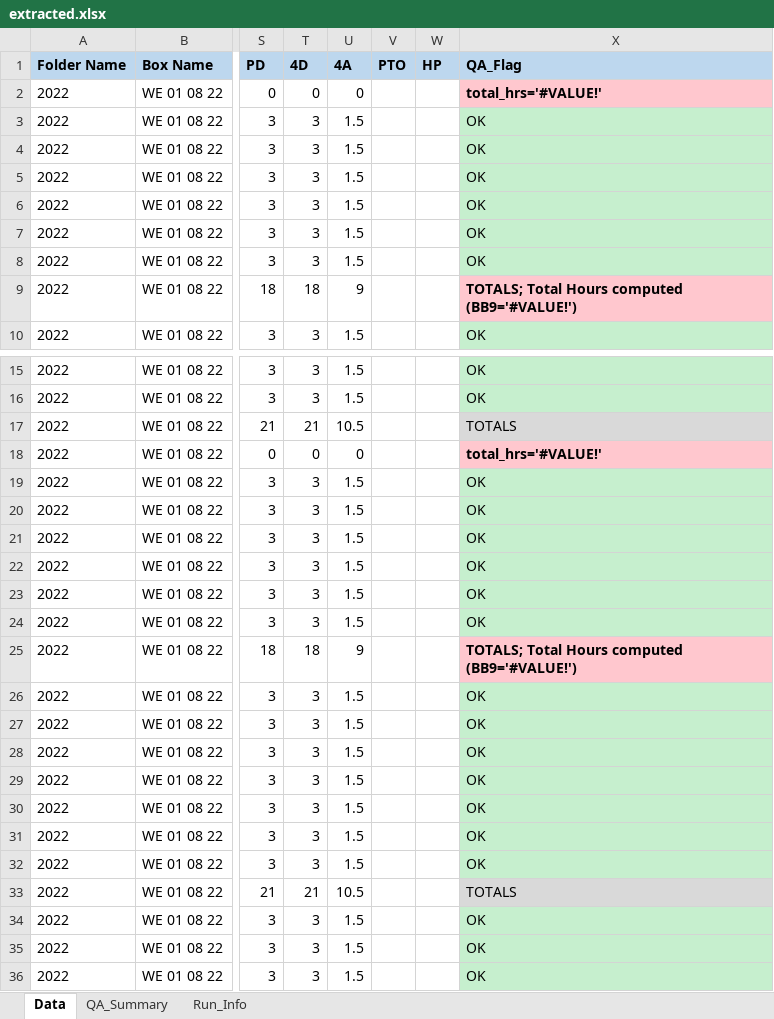
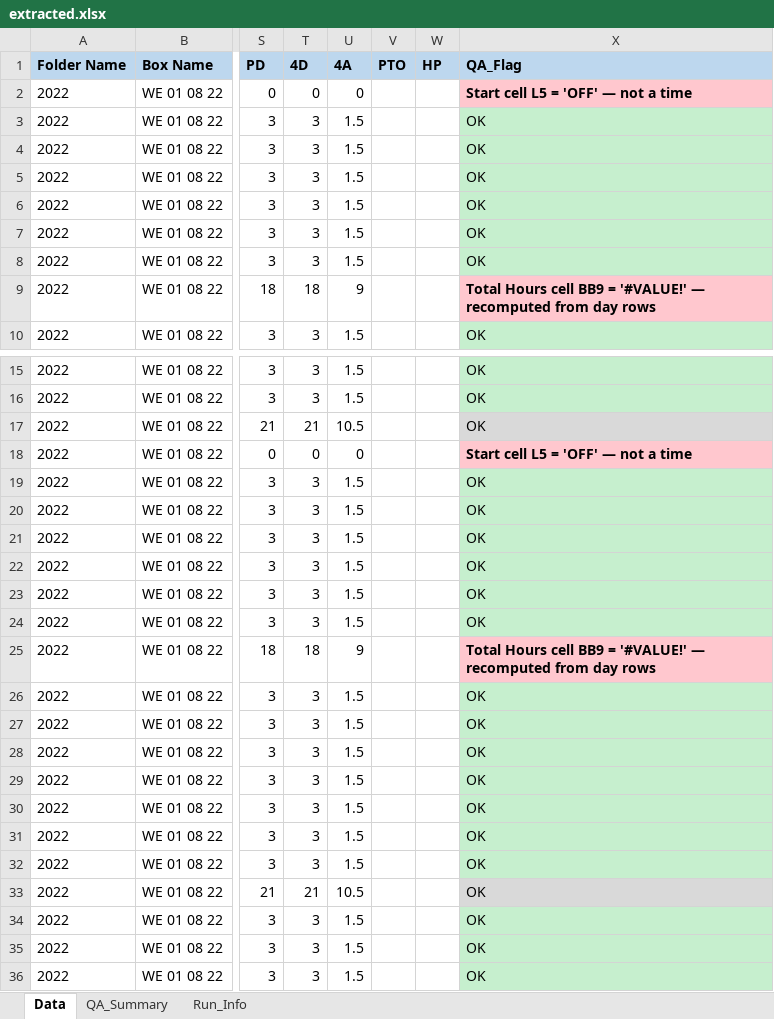
Before and after one commit to Zubin123/Extract-excel, an Excel workbook: output/extracted.xlsx, sheet Data, drawn as a sheet; only a part is shown, gaps mark what is left out; values as stored, in another font and other column widths than the file's, no borders; the diff covers the shown part only; the diff names each change by its address in the sheet, - before the commit and + after, or states it on an @@ line.

```diff
--- a/output/extracted.xlsx (sheet Data)
+++ b/output/extracted.xlsx (sheet Data)
-X2 (QA_Flag): total_hrs='#VALUE!'
+X2 (QA_Flag): Start cell L5 = 'OFF' — not a time
-X9 (QA_Flag): TOTALS; Total Hours computed (BB9='#VALUE!')
+X9 (QA_Flag): Total Hours cell BB9 = '#VALUE!' — recomputed from day rows
-X17 (QA_Flag): TOTALS
+X17 (QA_Flag): OK
-X18 (QA_Flag): total_hrs='#VALUE!'
+X18 (QA_Flag): Start cell L5 = 'OFF' — not a time
-X25 (QA_Flag): TOTALS; Total Hours computed (BB9='#VALUE!')
+X25 (QA_Flag): Total Hours cell BB9 = '#VALUE!' — recomputed from day rows
-X33 (QA_Flag): TOTALS
+X33 (QA_Flag): OK
```
Also changed, not shown: 6 edited cells elsewhere in this sheet, sheet Run_Info, 6 other files.
